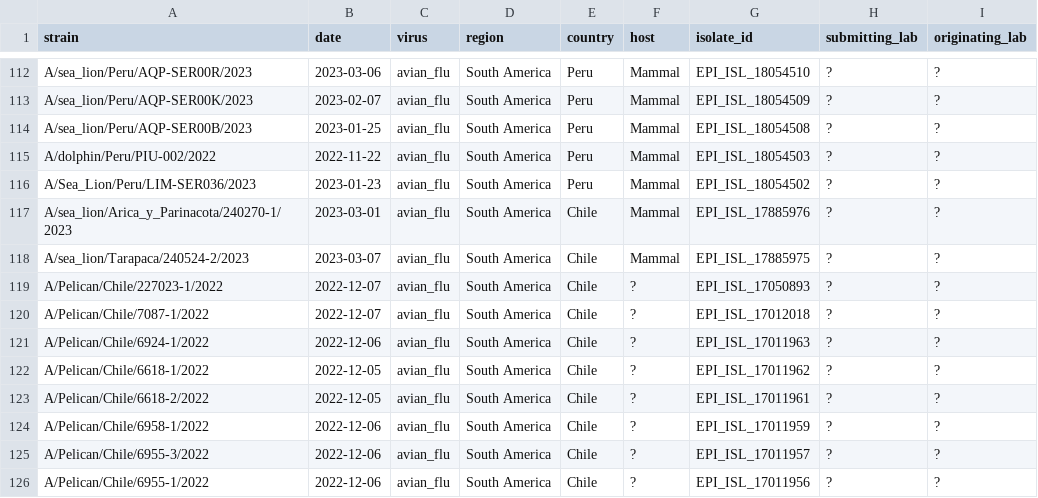
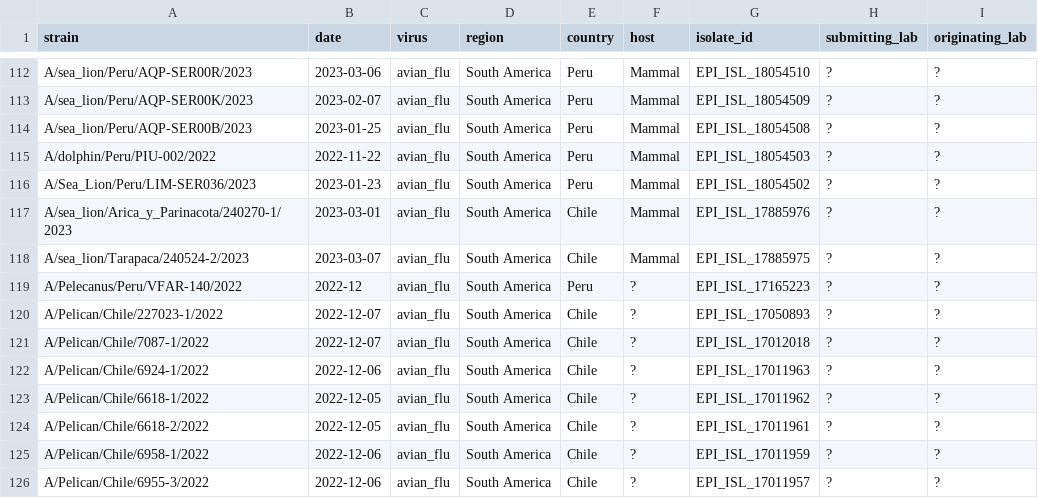
Before and after one commit to dbacsik/epiworkshop_h5n1, a TSV file: data/clean/southamerica_metadata_clean.tsv, drawn as a sheet; only a part is shown, gaps mark what is left out; the shorter side is filled out with more unchanged rows; the diff names each change by its address in the sheet, - before the commit and + after, or states it on an @@ line.

Commit message:
Ran on SA data

```diff
--- a/data/clean/southamerica_metadata_clean.tsv
+++ b/data/clean/southamerica_metadata_clean.tsv
+row 119: A/Pelecanus/Peru/VFAR-140/2022 | 2022-12 | avian_flu | South America | Peru | ? | EPI_ISL_17165223 | ? | ?
```
Also changed, not shown: 1 other file.
